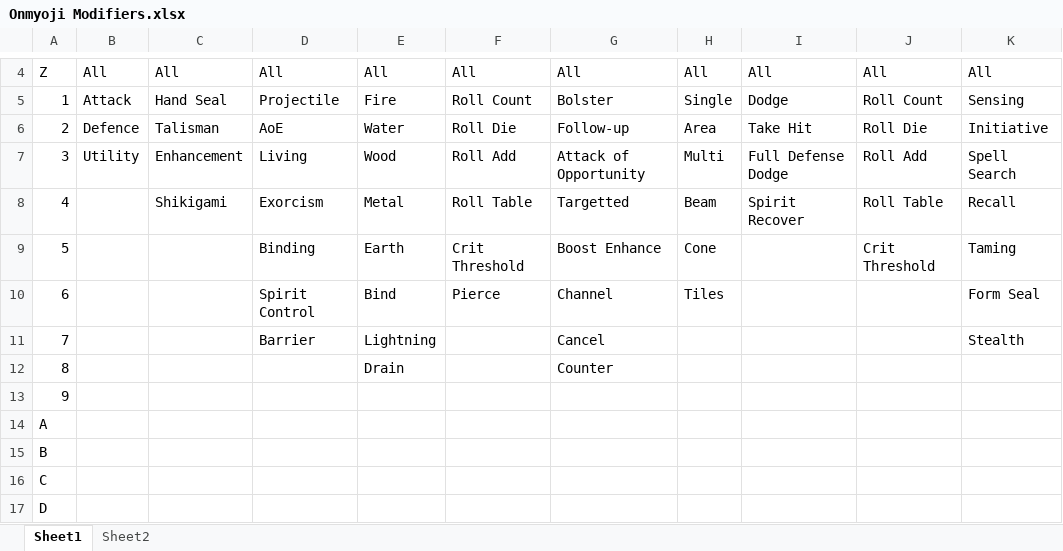
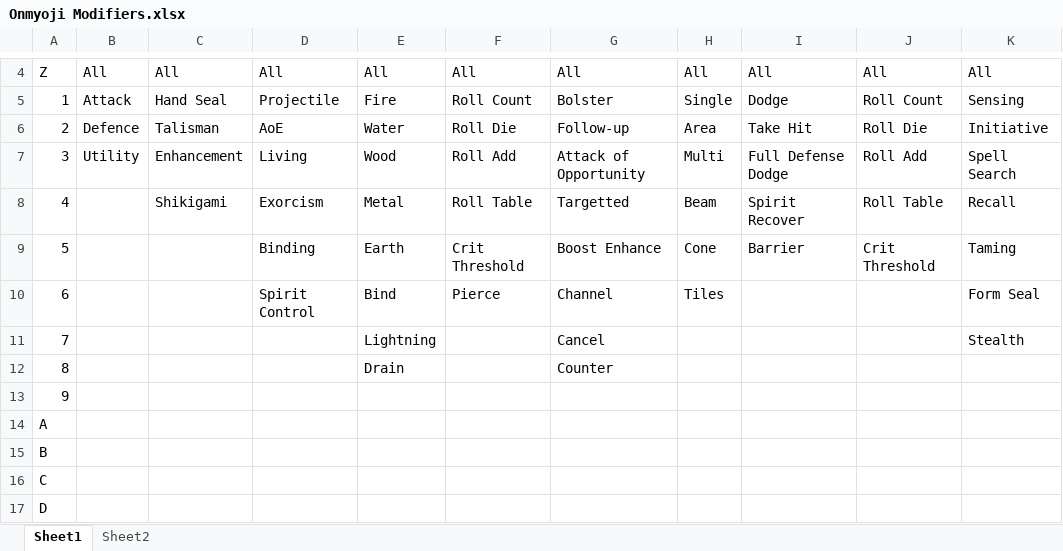
Before and after one commit to TheScottishninja/Onmyoji, an Excel workbook: Onmyoji Modifiers.xlsx, sheet Sheet1, drawn as a sheet; only a part is shown, gaps mark what is left out; values as stored, in another font and other column widths than the file's, no borders; the diff names each change by its address in the sheet, - before the commit and + after, or states it on an @@ line.

Commit message:
barrier casting and channeling

```diff
--- a/Onmyoji Modifiers.xlsx (sheet Sheet1)
+++ b/Onmyoji Modifiers.xlsx (sheet Sheet1)
-I9: (empty)
+I9: Barrier
-D11: Barrier
+D11: (empty)
```
Also changed, not shown: sheet Sheet2, 3 other files.
